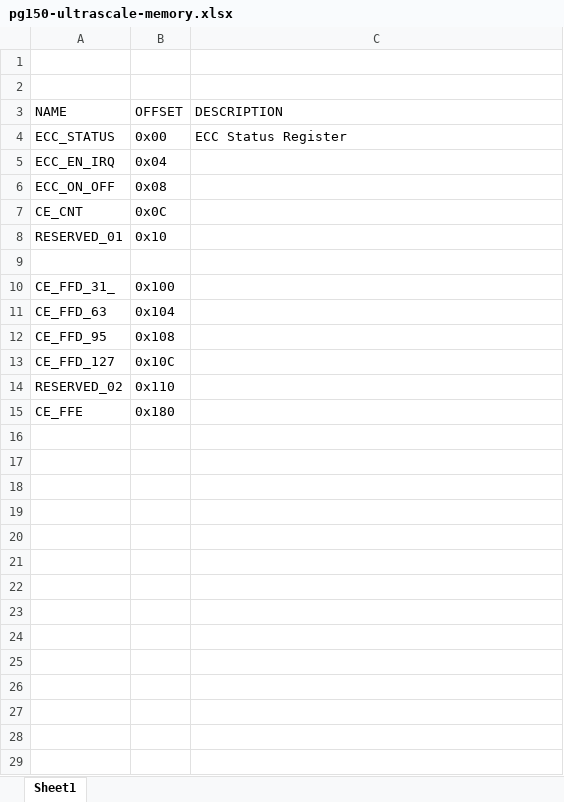
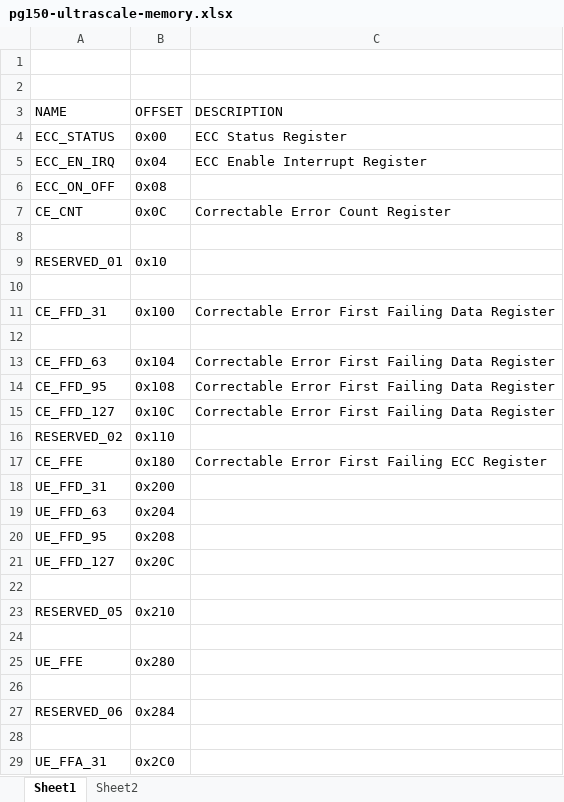
Before and after one commit to mohankri/gopython, an Excel workbook: excel-parser/pg150-ultrascale-memory.xlsx, sheet Sheet1, drawn as a sheet; only a part is shown; values as stored, in another font and other column widths than the file's, no borders; addresses are those after the commit; the diff covers the shown part only; the diff names each change by its address in the sheet, - before the commit and + after, or states it on an @@ line.

Commit message:
update description fix

```diff
--- a/excel-parser/pg150-ultrascale-memory.xlsx (sheet Sheet1)
+++ b/excel-parser/pg150-ultrascale-memory.xlsx (sheet Sheet1)
+sheet tab: Sheet2
-C5 (DESCRIPTION): (empty)
+C5 (DESCRIPTION): ECC Enable Interrupt Register
-C7 (DESCRIPTION): (empty)
+C7 (DESCRIPTION): Correctable Error Count Register
+row 8: (empty)
-A11 (NAME): CE_FFD_31_
+A11 (NAME): CE_FFD_31
-C11 (DESCRIPTION): (empty)
+C11 (DESCRIPTION): Correctable Error First Failing Data Register
+row 12: (empty)
-C13:C15 (DESCRIPTION): (empty)
+C13:C15 (DESCRIPTION): Correctable Error First Failing Data Register
-C17 (DESCRIPTION): (empty)
+C17 (DESCRIPTION): Correctable Error First Failing ECC Register
+row 18: UE_FFD_31 | 0x200
+row 19: UE_FFD_63 | 0x204
+row 20: UE_FFD_95 | 0x208
+row 21: UE_FFD_127 | 0x20C
+row 22: (empty)
+row 23: RESERVED_05 | 0x210
+row 24: (empty)
+row 25: UE_FFE | 0x280
+row 26: (empty)
+row 27: RESERVED_06 | 0x284
+row 28: (empty)
+row 29: UE_FFA_31 | 0x2C0
```
Also changed, not shown: 12 added rows elsewhere in this sheet, 2 other files.
